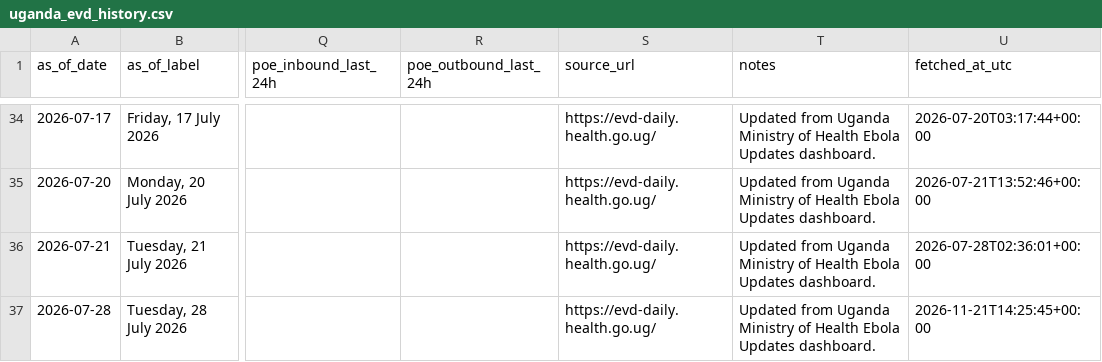
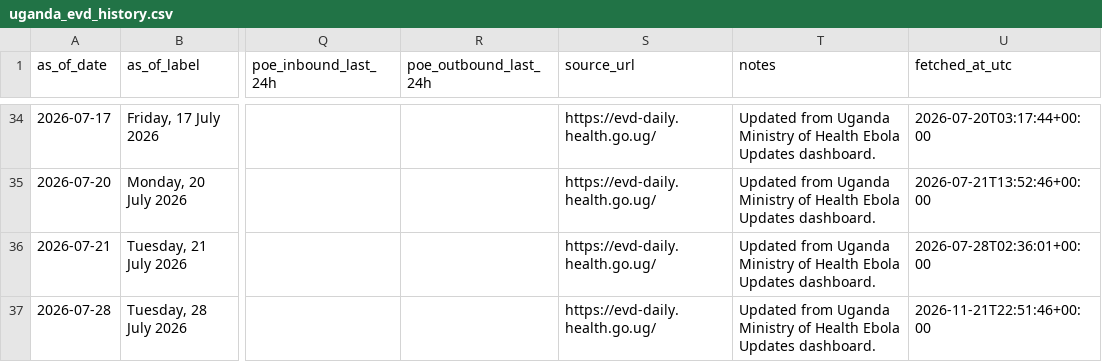
Before and after one commit to JIHS-DepEpi/drc_ebola2026, a CSV file: data/uganda_evd_history.csv, drawn as a sheet; only a part is shown, gaps mark what is left out; the diff names each change by its address in the sheet, - before the commit and + after, or states it on an @@ line.

```diff
--- a/data/uganda_evd_history.csv
+++ b/data/uganda_evd_history.csv
-U37 (fetched_at_utc): 2026-11-21T14:25:45+00:00
+U37 (fetched_at_utc): 2026-11-21T22:51:46+00:00
```
Also changed, not shown: 2 other files.
